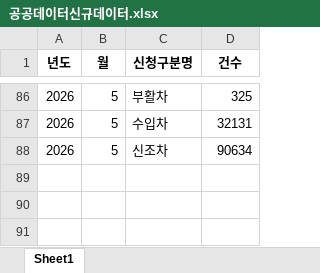
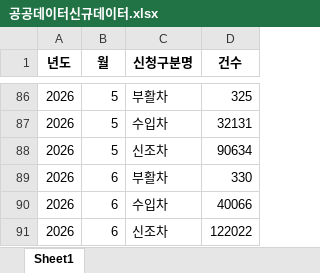
Before and after one commit to nahr0220/car_00dashboard, an Excel workbook: data/공공데이터신규데이터.xlsx, sheet Sheet1, drawn as a sheet; only a part is shown, gaps mark what is left out; values as stored, in another font and other column widths than the file's, no borders; the diff names each change by its address in the sheet, - before the commit and + after, or states it on an @@ line.

```diff
--- a/data/공공데이터신규데이터.xlsx (sheet Sheet1)
+++ b/data/공공데이터신규데이터.xlsx (sheet Sheet1)
+row 89: 2026 | 6 | 부활차 | 330
+row 90: 2026 | 6 | 수입차 | 40066
+row 91: 2026 | 6 | 신조차 | 122022
```
Also changed, not shown: data/AP Sales Summary.xlsx, 1 other file.
